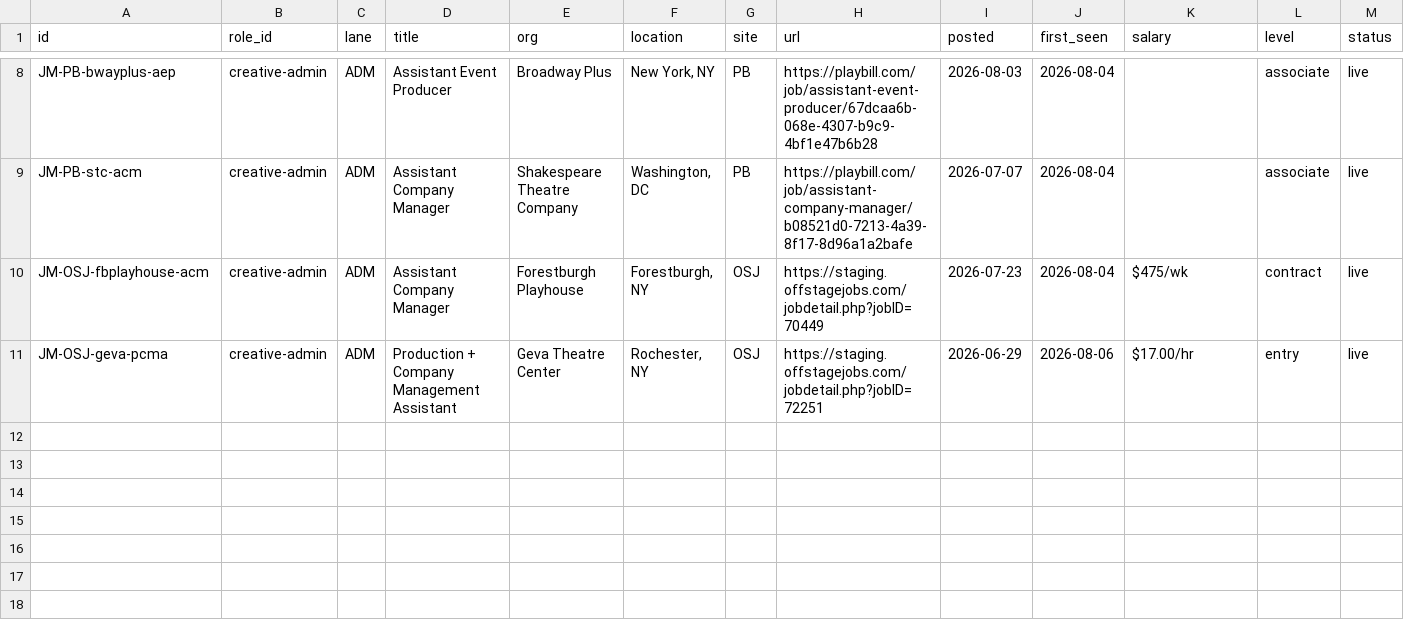
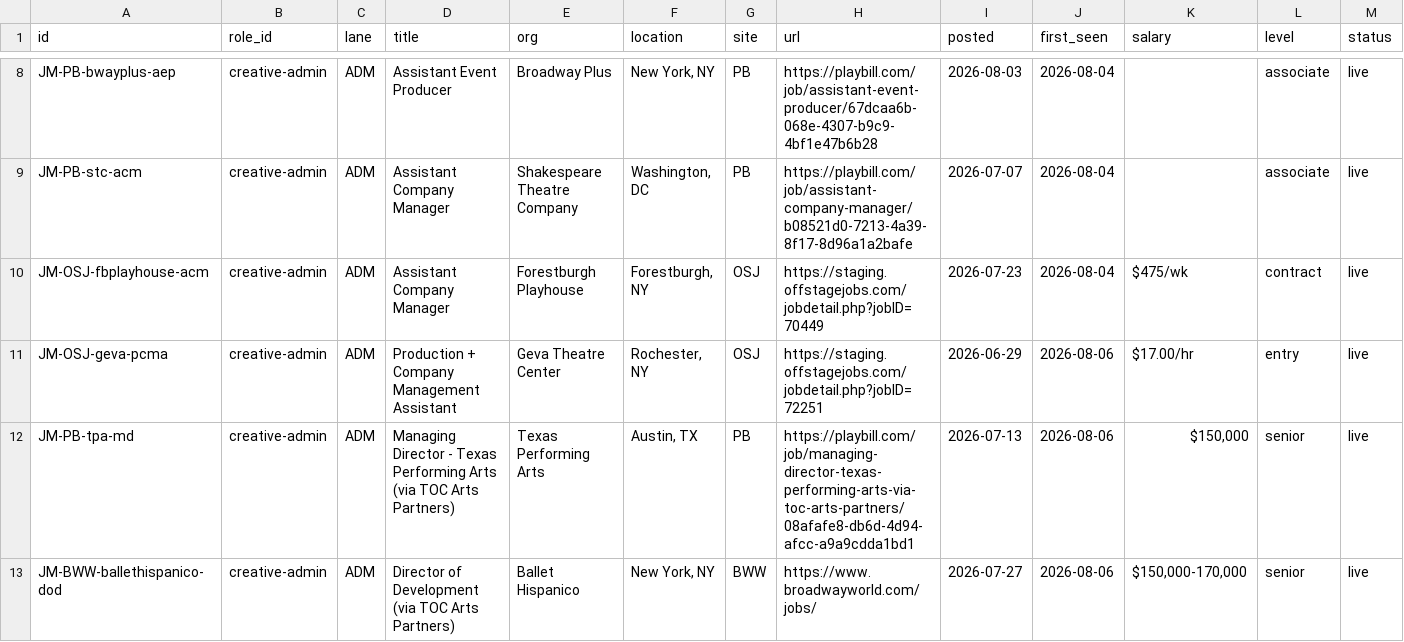
Before and after one commit to mawizorek/ClickUp_apps, a TSV file: routines/job-market-state/creative-admin.tsv, drawn as a sheet; only a part is shown, gaps mark what is left out; rows hold the shown columns only; the diff names each change by its address in the sheet, - before the commit and + after, or states it on an @@ line.

Commit message:
job-market: creative-admin lane, pass 2026-08-06 21:25 (+2 TOC retained searches)

```diff
--- a/routines/job-market-state/creative-admin.tsv
+++ b/routines/job-market-state/creative-admin.tsv
+row 12: JM-PB-tpa-md | creative-admin | ADM | Managing Director - Texas Performing Arts (via TOC Arts Partners) | Texas Performing Arts | Austin, TX | PB | https://playbill.com/job/managing-director-texas-performing-arts-via-toc-arts-partners/08afafe8-db6d-4d94-afcc-a9a9cdda1bd1 | 2026-07-13 | 2026-08-06 | $150,000 | senior | live
+row 13: JM-BWW-ballethispanico-dod | creative-admin | ADM | Director of Development (via TOC Arts Partners) | Ballet Hispanico | New York, NY | BWW | https://www.broadwayworld.com/jobs/ | 2026-07-27 | 2026-08-06 | $150,000-170,000 | senior | live
```
